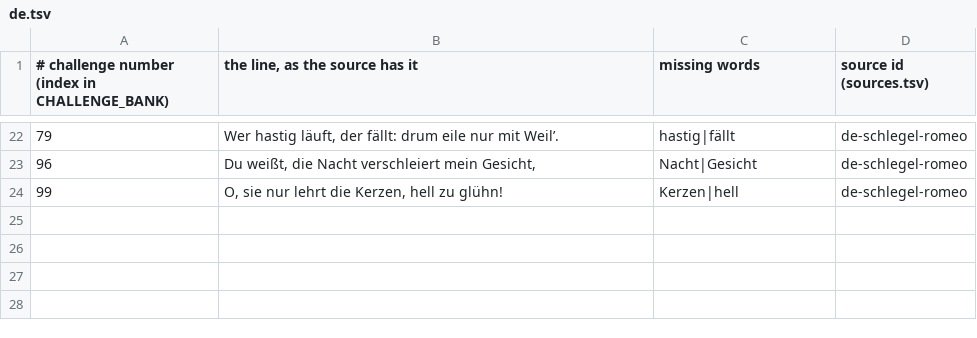
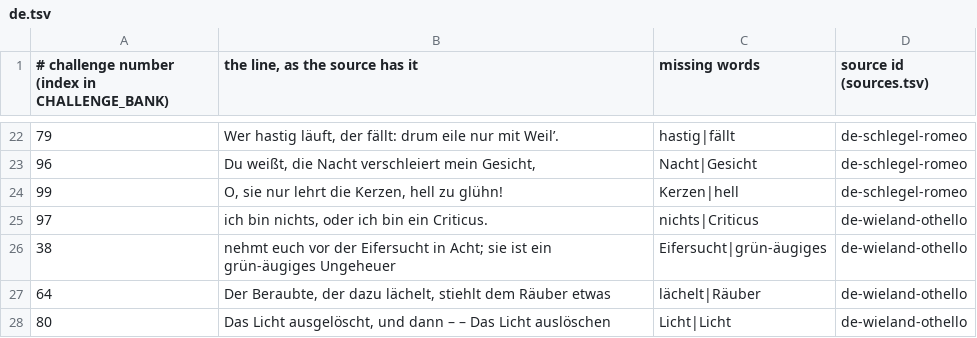
Before and after one commit to dcharlot65-personal/inspired-mile-web, a TSV file: scripts/lang-content/challenges/de.tsv, drawn as a sheet; only a part is shown, gaps mark what is left out.

```diff
--- a/scripts/lang-content/challenges/de.tsv
+++ b/scripts/lang-content/challenges/de.tsv
@@ -24 +24,5 @@
 99	O, sie nur lehrt die Kerzen, hell zu glühn!	Kerzen|hell	de-schlegel-romeo
+97	ich bin nichts, oder ich bin ein Criticus.	nichts|Criticus	de-wieland-othello
+38	nehmt euch vor der Eifersucht in Acht; sie ist ein grün-äugiges Ungeheuer	Eifersucht|grün-äugiges	de-wieland-othello
+64	Der Beraubte, der dazu lächelt, stiehlt dem Räuber etwas	lächelt|Räuber	de-wieland-othello
+80	Das Licht ausgelöscht, und dann – – Das Licht auslöschen	Licht|Licht	de-wieland-othello
```
Also changed, not shown: docs/language/data/challenges-dropped.tsv, scripts/lang-content/challenges/sources.tsv, 4 other files.
